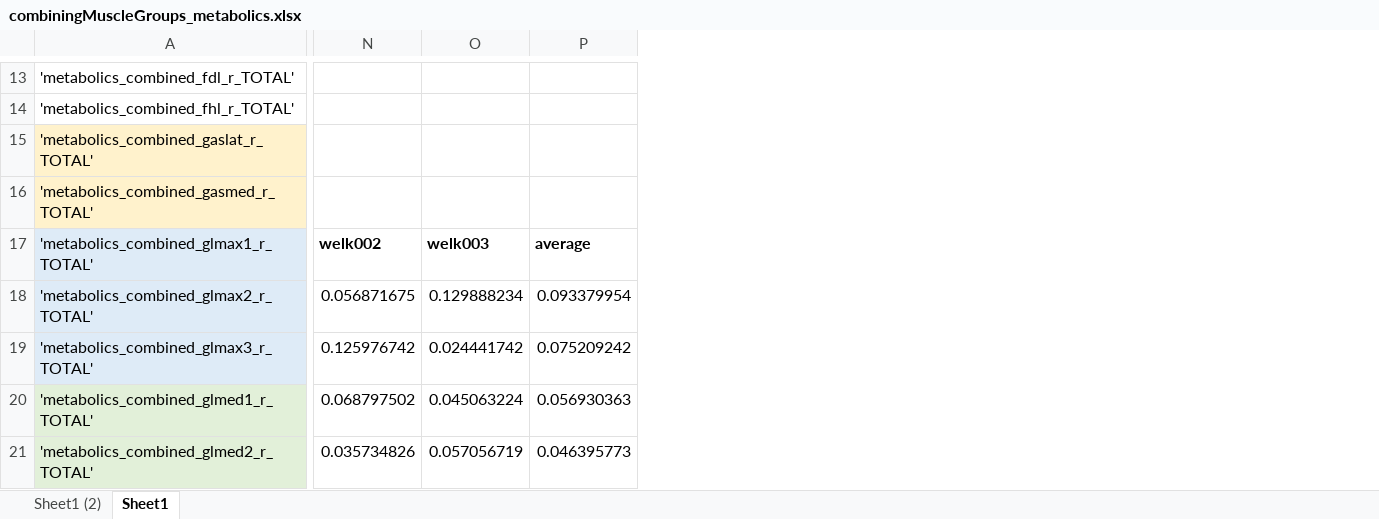
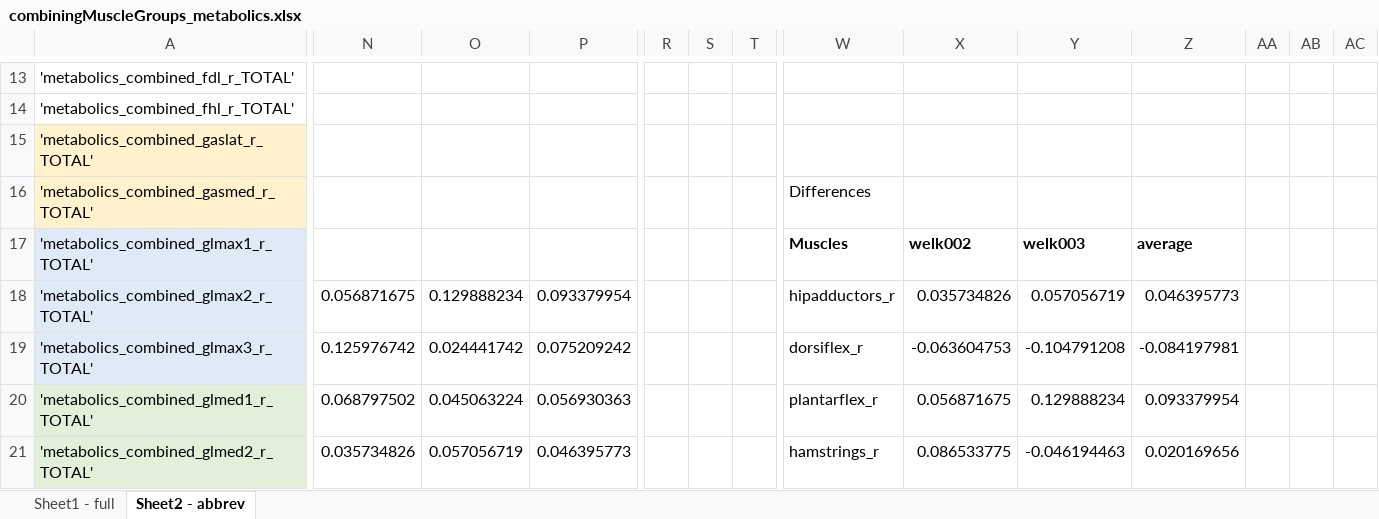
Before and after one commit to stingjp/muscleEnergyModel, an Excel workbook: combiningMuscleGroups_metabolics.xlsx, sheet Sheet2 - abbrev, drawn as a sheet; only a part is shown, gaps mark what is left out; values as stored, in another font and other column widths than the file's, no borders; charts and pictures not drawn; the diff covers the shown part only; the diff names each change by its address in the sheet, - before the commit and + after, or states it on an @@ line.

```diff
--- a/combiningMuscleGroups_metabolics.xlsx (sheet Sheet2 - abbrev)
+++ b/combiningMuscleGroups_metabolics.xlsx (sheet Sheet2 - abbrev)
-sheet tab: Sheet1 (2)
+sheet tab: Sheet1 - full
-sheet tab: Sheet1
+sheet tab: Sheet2 - abbrev
+column R, empty
+column S, empty
+column T, empty
+column W, rows 16-21: Differences | Muscles | hipadductors_r | dorsiflex_r | plantarflex_r | hamstrings_r
+column X, rows 17-21: welk002 | 0.035734826 | -0.063604753 | 0.056871675 | 0.086533775
+column Y, rows 17-21: welk003 | 0.057056719 | -0.104791208 | 0.129888234 | -0.046194463
+column Z, rows 17-21: average | 0.046395773 | -0.084197981 | 0.093379954 | 0.020169656
+column AA, empty
+column AB, empty
+column AC, empty
-N17: welk002
+N17: (empty)
-O17: welk003
+O17: (empty)
-P17: average
+P17: (empty)
```
Also changed, not shown: 2 added columns and 51 edited cells elsewhere in this sheet, sheet Sheet1 - full, charts or pictures.
